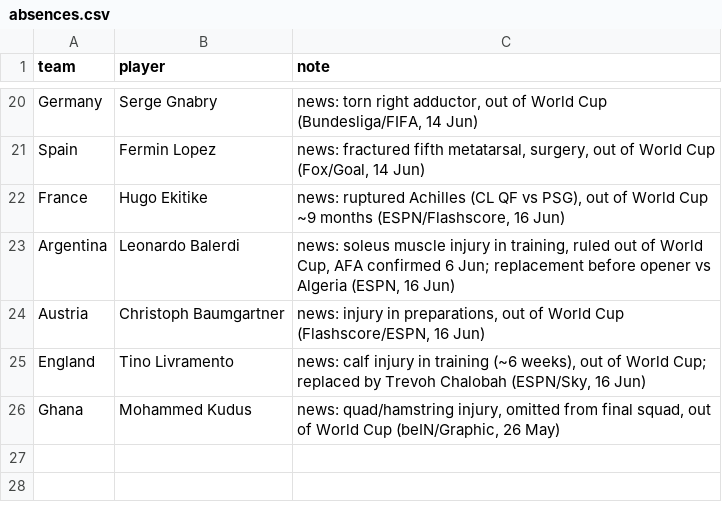
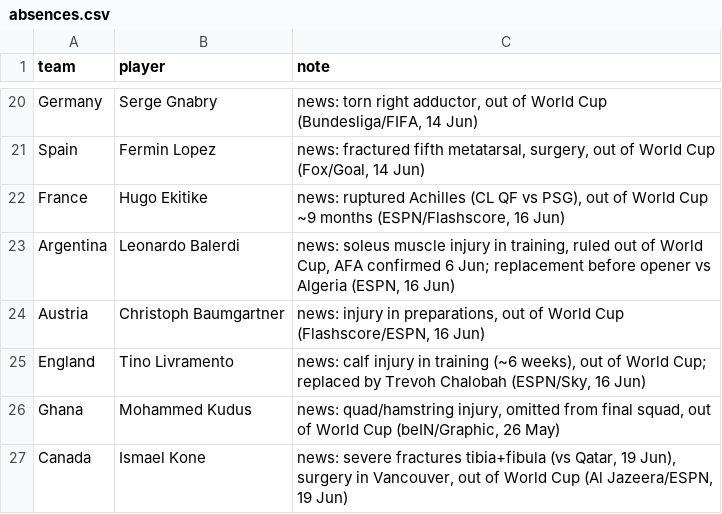
Before and after one commit to baz1860/predictorengines, a CSV file: data/absences.csv, drawn as a sheet; only a part is shown, gaps mark what is left out; the diff names each change by its address in the sheet, - before the commit and + after, or states it on an @@ line.

```diff
--- a/data/absences.csv
+++ b/data/absences.csv
+row 27: Canada | Ismael Kone | news: severe fractures tibia+fibula (vs Qatar, 19 Jun), surgery in Vancouver, out of World Cup (Al Jazeera/ESPN, 19 Jun)
```
Also changed, not shown: data/squad_ratings.csv, 30 other files.
